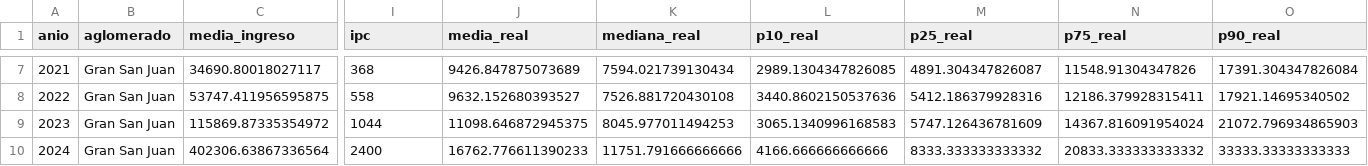
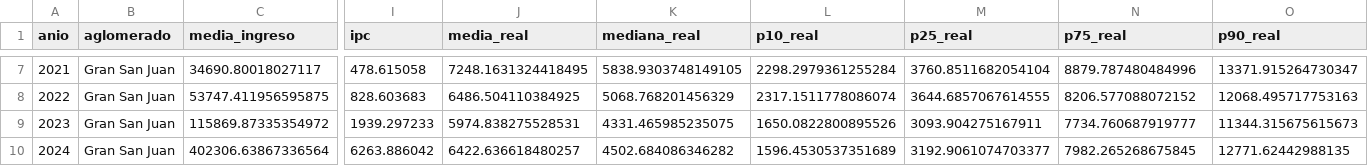
Before and after one commit to Fullimol/TP-Analisis-De-Datos-Final, a CSV file: punto1_ingresos_univariado_reales.csv, drawn as a sheet; only a part is shown, gaps mark what is left out; the diff covers the shown part only; the diff names each change by its address in the sheet, - before the commit and + after, or states it on an @@ line.

```diff
--- a/punto1_ingresos_univariado_reales.csv
+++ b/punto1_ingresos_univariado_reales.csv
-I7 (ipc): 368
+I7 (ipc): 478.615058
-J7 (media_real): 9426.847875073689
+J7 (media_real): 7248.1631324418495
-K7 (mediana_real): 7594.021739130434
+K7 (mediana_real): 5838.9303748149105
-L7 (p10_real): 2989.1304347826085
+L7 (p10_real): 2298.2979361255284
-M7 (p25_real): 4891.304347826087
+M7 (p25_real): 3760.8511682054104
-N7 (p75_real): 11548.91304347826
+N7 (p75_real): 8879.787480484996
-O7 (p90_real): 17391.304347826084
+O7 (p90_real): 13371.915264730347
-I8 (ipc): 558
+I8 (ipc): 828.603683
-J8 (media_real): 9632.152680393527
+J8 (media_real): 6486.504110384925
-K8 (mediana_real): 7526.881720430108
+K8 (mediana_real): 5068.768201456329
-L8 (p10_real): 3440.8602150537636
+L8 (p10_real): 2317.1511778086074
-M8 (p25_real): 5412.186379928316
+M8 (p25_real): 3644.6857067614555
-N8 (p75_real): 12186.379928315411
+N8 (p75_real): 8206.577088072152
-O8 (p90_real): 17921.14695340502
+O8 (p90_real): 12068.495717753163
-I9 (ipc): 1044
+I9 (ipc): 1939.297233
-J9 (media_real): 11098.646872945375
+J9 (media_real): 5974.838275528531
-K9 (mediana_real): 8045.977011494253
+K9 (mediana_real): 4331.465985235075
-L9 (p10_real): 3065.1340996168583
+L9 (p10_real): 1650.0822800895526
-M9 (p25_real): 5747.126436781609
+M9 (p25_real): 3093.904275167911
-N9 (p75_real): 14367.816091954024
+N9 (p75_real): 7734.760687919777
-O9 (p90_real): 21072.796934865903
+O9 (p90_real): 11344.315675615673
-I10 (ipc): 2400
+I10 (ipc): 6263.886042
-J10 (media_real): 16762.776611390233
+J10 (media_real): 6422.636618480257
-K10 (mediana_real): 11751.791666666666
+K10 (mediana_real): 4502.684086346282
-L10 (p10_real): 4166.666666666666
+L10 (p10_real): 1596.4530537351689
-M10 (p25_real): 8333.333333333332
+M10 (p25_real): 3192.9061074703377
-N10 (p75_real): 20833.333333333332
+N10 (p75_real): 7982.265268675845
-O10 (p90_real): 33333.33333333333
+O10 (p90_real): 12771.62442988135
```
Also changed, not shown: 100 edited cells elsewhere in this file, 9 other files.
